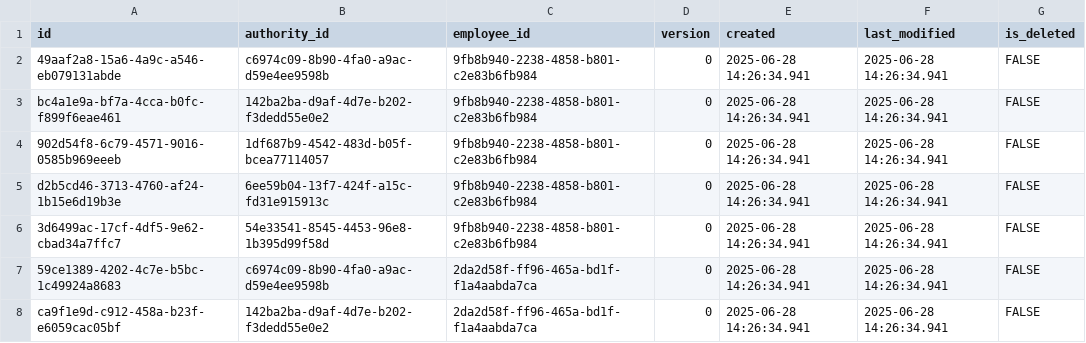
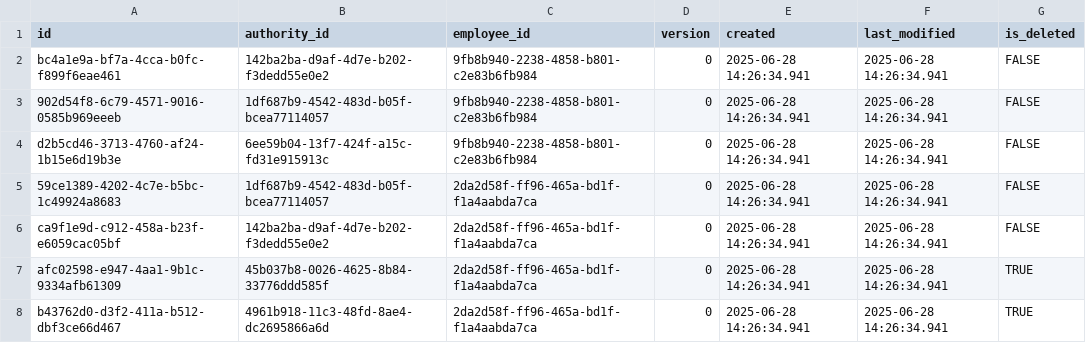
Before and after one commit to pawelNu/backend-project-manager, a CSV file: src/main/resources/db/changelog/0.5.0/employee_authorities.csv, drawn as a sheet.

```diff
--- a/src/main/resources/db/changelog/0.5.0/employee_authorities.csv
+++ b/src/main/resources/db/changelog/0.5.0/employee_authorities.csv
@@ -1,3 +1,2 @@
 id,authority_id,employee_id,version,created,last_modified,is_deleted
-49aaf2a8-15a6-4a9c-a546-eb079131abde,c6974c09-8b90-4fa0-a9ac-d59e4ee9598b,9fb8b940-2238-4858-b801-c2e83b6fb984,0,2025-06-28 14:26:34.941,2025-06-28 14:26:34.941,FALSE
 bc4a1e9a-bf7a-4cca-b0fc-f899f6eae461,142ba2ba-d9af-4d7e-b202-f3dedd55e0e2,9fb8b940-2238-4858-b801-c2e83b6fb984,0,2025-06-28 14:26:34.941,2025-06-28 14:26:34.941,FALSE
@@ -5,4 +4,5 @@ bc4a1e9a-bf7a-4cca-b0fc-f899f6eae461,142ba2ba-d9af-4d7e-b202-f3dedd55e0e2,9fb8b9
 d2b5cd46-3713-4760-af24-1b15e6d19b3e,6ee59b04-13f7-424f-a15c-fd31e915913c,9fb8b940-2238-4858-b801-c2e83b6fb984,0,2025-06-28 14:26:34.941,2025-06-28 14:26:34.941,FALSE
-3d6499ac-17cf-4df5-9e62-cbad34a7ffc7,54e33541-8545-4453-96e8-1b395d99f58d,9fb8b940-2238-4858-b801-c2e83b6fb984,0,2025-06-28 14:26:34.941,2025-06-28 14:26:34.941,FALSE
-59ce1389-4202-4c7e-b5bc-1c49924a8683,c6974c09-8b90-4fa0-a9ac-d59e4ee9598b,2da2d58f-ff96-465a-bd1f-f1a4aabda7ca,0,2025-06-28 14:26:34.941,2025-06-28 14:26:34.941,FALSE
+59ce1389-4202-4c7e-b5bc-1c49924a8683,1df687b9-4542-483d-b05f-bcea77114057,2da2d58f-ff96-465a-bd1f-f1a4aabda7ca,0,2025-06-28 14:26:34.941,2025-06-28 14:26:34.941,FALSE
 ca9f1e9d-c912-458a-b23f-e6059cac05bf,142ba2ba-d9af-4d7e-b202-f3dedd55e0e2,2da2d58f-ff96-465a-bd1f-f1a4aabda7ca,0,2025-06-28 14:26:34.941,2025-06-28 14:26:34.941,FALSE
+afc02598-e947-4aa1-9b1c-9334afb61309,45b037b8-0026-4625-8b84-33776ddd585f,2da2d58f-ff96-465a-bd1f-f1a4aabda7ca,0,2025-06-28 14:26:34.941,2025-06-28 14:26:34.941,TRUE
+b43762d0-d3f2-411a-b512-dbf3ce66d467,4961b918-11c3-48fd-8ae4-dc2695866a6d,2da2d58f-ff96-465a-bd1f-f1a4aabda7ca,0,2025-06-28 14:26:34.941,2025-06-28 14:26:34.941,TRUE
```
Also changed, not shown: src/main/resources/db/changelog/0.5.0/authorities.csv, 2 other files.
